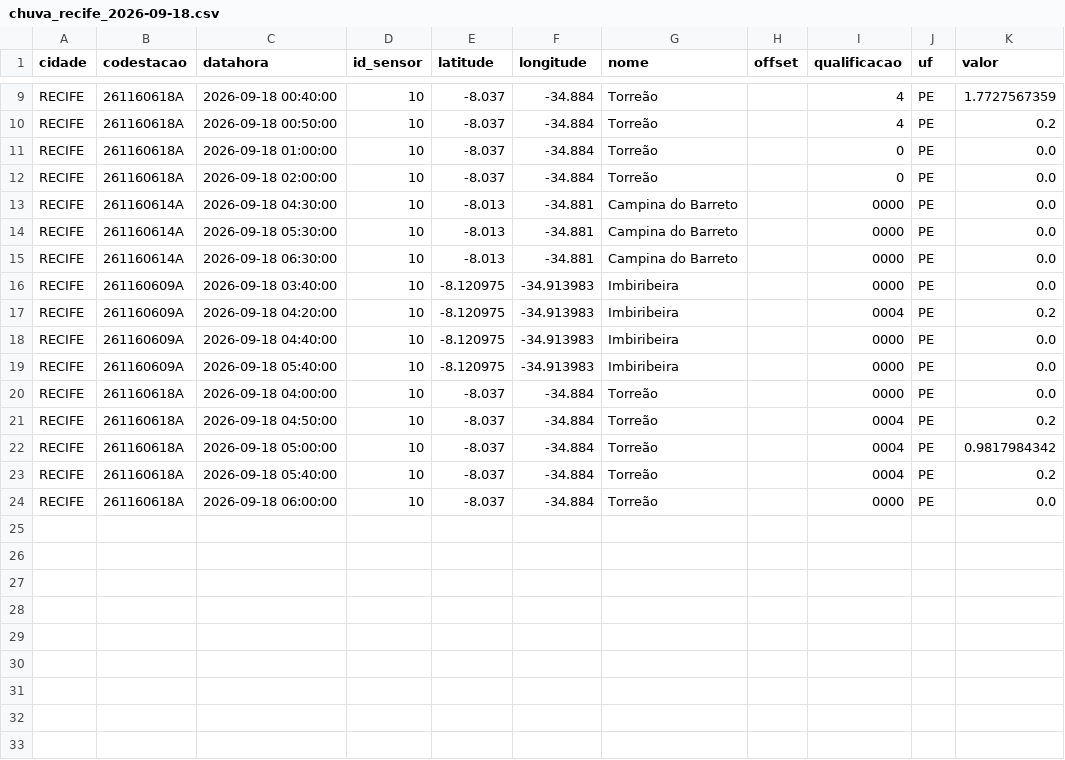
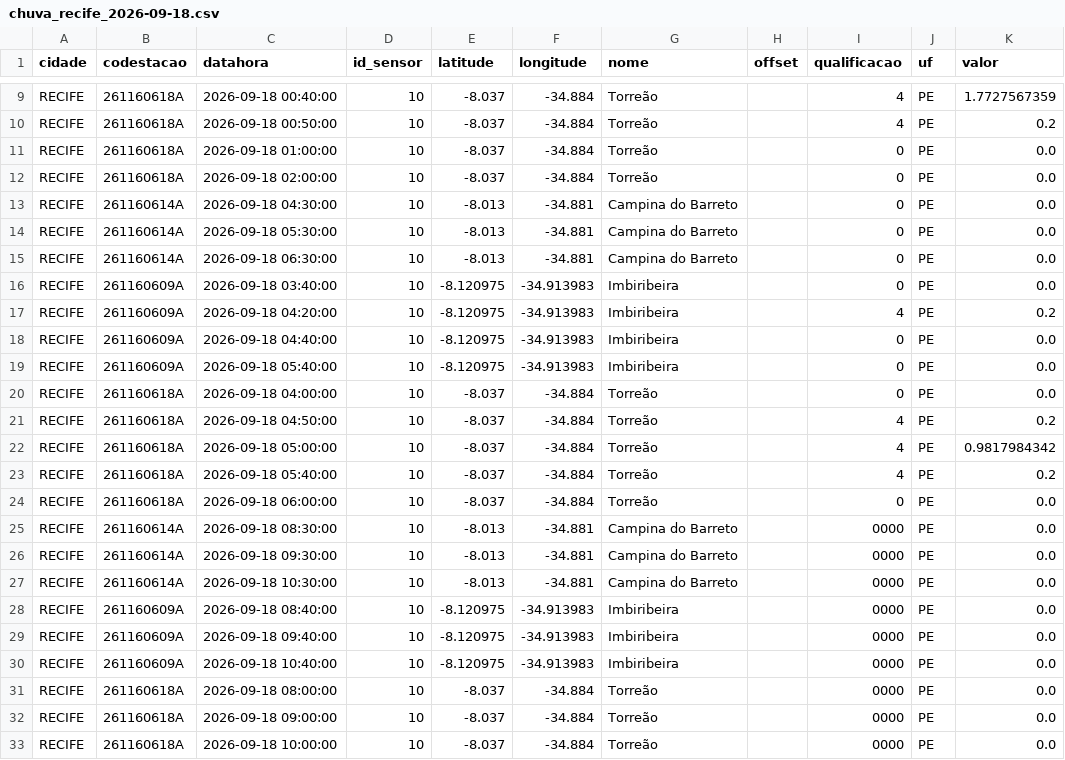
Before and after one commit to RafaellaB/risco-hoje, a CSV file: chuva_recife_2026-09-18.csv, drawn as a sheet; only a part is shown, gaps mark what is left out.

```diff
--- a/chuva_recife_2026-09-18.csv
+++ b/chuva_recife_2026-09-18.csv
@@ -12,13 +12,22 @@ RECIFE,261160618A,2026-09-18 01:00:00,10,-8.037,-34.884,Torreão,,0,PE,0.0
 RECIFE,261160618A,2026-09-18 02:00:00,10,-8.037,-34.884,Torreão,,0,PE,0.0
-RECIFE,261160614A,2026-09-18 04:30:00,10,-8.013,-34.881,Campina do Barreto,,0000,PE,0.0
-RECIFE,261160614A,2026-09-18 05:30:00,10,-8.013,-34.881,Campina do Barreto,,0000,PE,0.0
-RECIFE,261160614A,2026-09-18 06:30:00,10,-8.013,-34.881,Campina do Barreto,,0000,PE,0.0
-RECIFE,261160609A,2026-09-18 03:40:00,10,-8.120975,-34.913983,Imbiribeira,,0000,PE,0.0
-RECIFE,261160609A,2026-09-18 04:20:00,10,-8.120975,-34.913983,Imbiribeira,,0004,PE,0.2
-RECIFE,261160609A,2026-09-18 04:40:00,10,-8.120975,-34.913983,Imbiribeira,,0000,PE,0.0
-RECIFE,261160609A,2026-09-18 05:40:00,10,-8.120975,-34.913983,Imbiribeira,,0000,PE,0.0
-RECIFE,261160618A,2026-09-18 04:00:00,10,-8.037,-34.884,Torreão,,0000,PE,0.0
-RECIFE,261160618A,2026-09-18 04:50:00,10,-8.037,-34.884,Torreão,,0004,PE,0.2
-RECIFE,261160618A,2026-09-18 05:00:00,10,-8.037,-34.884,Torreão,,0004,PE,0.9817984342
-RECIFE,261160618A,2026-09-18 05:40:00,10,-8.037,-34.884,Torreão,,0004,PE,0.2
-RECIFE,261160618A,2026-09-18 06:00:00,10,-8.037,-34.884,Torreão,,0000,PE,0.0
+RECIFE,261160614A,2026-09-18 04:30:00,10,-8.013,-34.881,Campina do Barreto,,0,PE,0.0
+RECIFE,261160614A,2026-09-18 05:30:00,10,-8.013,-34.881,Campina do Barreto,,0,PE,0.0
+RECIFE,261160614A,2026-09-18 06:30:00,10,-8.013,-34.881,Campina do Barreto,,0,PE,0.0
+RECIFE,261160609A,2026-09-18 03:40:00,10,-8.120975,-34.913983,Imbiribeira,,0,PE,0.0
+RECIFE,261160609A,2026-09-18 04:20:00,10,-8.120975,-34.913983,Imbiribeira,,4,PE,0.2
+RECIFE,261160609A,2026-09-18 04:40:00,10,-8.120975,-34.913983,Imbiribeira,,0,PE,0.0
+RECIFE,261160609A,2026-09-18 05:40:00,10,-8.120975,-34.913983,Imbiribeira,,0,PE,0.0
+RECIFE,261160618A,2026-09-18 04:00:00,10,-8.037,-34.884,Torreão,,0,PE,0.0
+RECIFE,261160618A,2026-09-18 04:50:00,10,-8.037,-34.884,Torreão,,4,PE,0.2
+RECIFE,261160618A,2026-09-18 05:00:00,10,-8.037,-34.884,Torreão,,4,PE,0.9817984342
+RECIFE,261160618A,2026-09-18 05:40:00,10,-8.037,-34.884,Torreão,,4,PE,0.2
+RECIFE,261160618A,2026-09-18 06:00:00,10,-8.037,-34.884,Torreão,,0,PE,0.0
+RECIFE,261160614A,2026-09-18 08:30:00,10,-8.013,-34.881,Campina do Barreto,,0000,PE,0.0
+RECIFE,261160614A,2026-09-18 09:30:00,10,-8.013,-34.881,Campina do Barreto,,0000,PE,0.0
+RECIFE,261160614A,2026-09-18 10:30:00,10,-8.013,-34.881,Campina do Barreto,,0000,PE,0.0
+RECIFE,261160609A,2026-09-18 08:40:00,10,-8.120975,-34.913983,Imbiribeira,,0000,PE,0.0
+RECIFE,261160609A,2026-09-18 09:40:00,10,-8.120975,-34.913983,Imbiribeira,,0000,PE,0.0
+RECIFE,261160609A,2026-09-18 10:40:00,10,-8.120975,-34.913983,Imbiribeira,,0000,PE,0.0
+RECIFE,261160618A,2026-09-18 08:00:00,10,-8.037,-34.884,Torreão,,0000,PE,0.0
+RECIFE,261160618A,2026-09-18 09:00:00,10,-8.037,-34.884,Torreão,,0000,PE,0.0
+RECIFE,261160618A,2026-09-18 10:00:00,10,-8.037,-34.884,Torreão,,0000,PE,0.0
```
